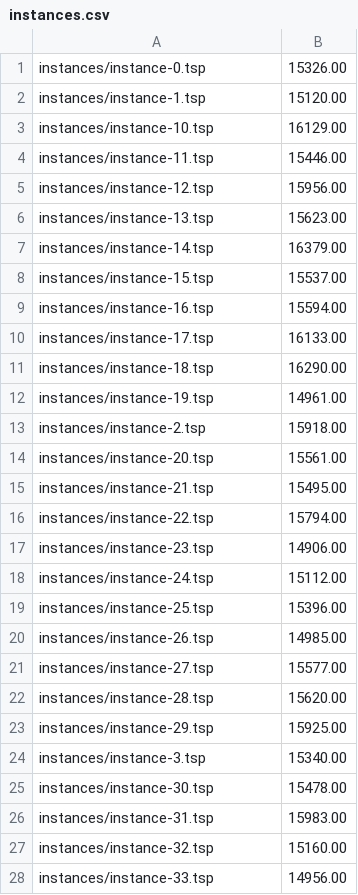
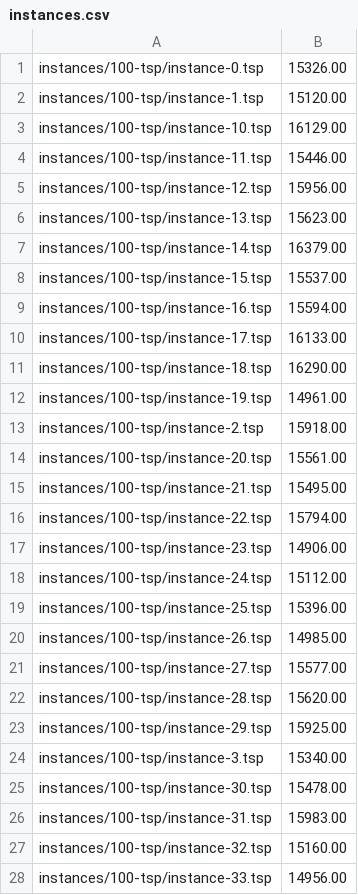
Before and after one commit to sharmaprakhar/metareasoning, a CSV file: instances/100-tsp/instances.csv, drawn as a sheet; only a part is shown; the diff covers the shown part only.

```diff
--- a/instances/100-tsp/instances.csv
+++ b/instances/100-tsp/instances.csv
@@ -1,28 +1,28 @@
-instances/instance-0.tsp,15326.00
-instances/instance-1.tsp,15120.00
-instances/instance-10.tsp,16129.00
-instances/instance-11.tsp,15446.00
-instances/instance-12.tsp,15956.00
-instances/instance-13.tsp,15623.00
-instances/instance-14.tsp,16379.00
-instances/instance-15.tsp,15537.00
-instances/instance-16.tsp,15594.00
-instances/instance-17.tsp,16133.00
-instances/instance-18.tsp,16290.00
-instances/instance-19.tsp,14961.00
-instances/instance-2.tsp,15918.00
-instances/instance-20.tsp,15561.00
-instances/instance-21.tsp,15495.00
-instances/instance-22.tsp,15794.00
-instances/instance-23.tsp,14906.00
-instances/instance-24.tsp,15112.00
-instances/instance-25.tsp,15396.00
-instances/instance-26.tsp,14985.00
-instances/instance-27.tsp,15577.00
-instances/instance-28.tsp,15620.00
-instances/instance-29.tsp,15925.00
-instances/instance-3.tsp,15340.00
-instances/instance-30.tsp,15478.00
-instances/instance-31.tsp,15983.00
-instances/instance-32.tsp,15160.00
-instances/instance-33.tsp,14956.00
+instances/100-tsp/instance-0.tsp,15326.00
+instances/100-tsp/instance-1.tsp,15120.00
+instances/100-tsp/instance-10.tsp,16129.00
+instances/100-tsp/instance-11.tsp,15446.00
+instances/100-tsp/instance-12.tsp,15956.00
+instances/100-tsp/instance-13.tsp,15623.00
+instances/100-tsp/instance-14.tsp,16379.00
+instances/100-tsp/instance-15.tsp,15537.00
+instances/100-tsp/instance-16.tsp,15594.00
+instances/100-tsp/instance-17.tsp,16133.00
+instances/100-tsp/instance-18.tsp,16290.00
+instances/100-tsp/instance-19.tsp,14961.00
+instances/100-tsp/instance-2.tsp,15918.00
+instances/100-tsp/instance-20.tsp,15561.00
+instances/100-tsp/instance-21.tsp,15495.00
+instances/100-tsp/instance-22.tsp,15794.00
+instances/100-tsp/instance-23.tsp,14906.00
+instances/100-tsp/instance-24.tsp,15112.00
+instances/100-tsp/instance-25.tsp,15396.00
+instances/100-tsp/instance-26.tsp,14985.00
+instances/100-tsp/instance-27.tsp,15577.00
+instances/100-tsp/instance-28.tsp,15620.00
+instances/100-tsp/instance-29.tsp,15925.00
+instances/100-tsp/instance-3.tsp,15340.00
+instances/100-tsp/instance-30.tsp,15478.00
+instances/100-tsp/instance-31.tsp,15983.00
+instances/100-tsp/instance-32.tsp,15160.00
+instances/100-tsp/instance-33.tsp,14956.00
```
Also changed, not shown: 22 edited cells elsewhere in this file, instances/30-tsp/instances.csv, 3 other files.
